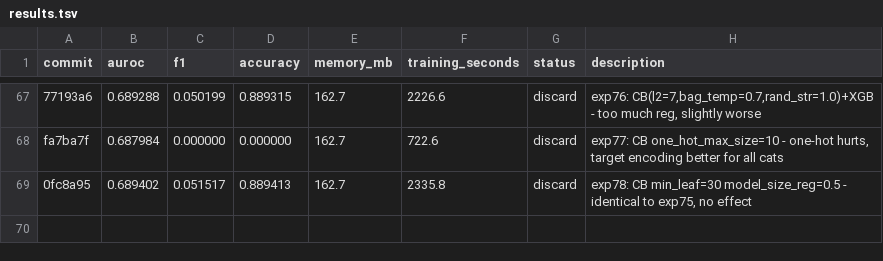
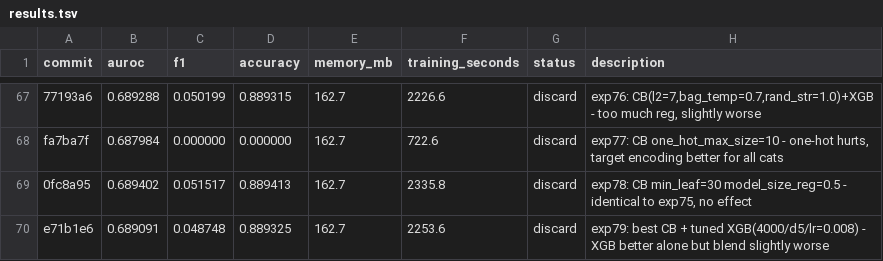
Before and after one commit to jcl347/re-admit, a TSV file: results.tsv, drawn as a sheet; only a part is shown, gaps mark what is left out; the diff names each change by its address in the sheet, - before the commit and + after, or states it on an @@ line.

```diff
--- a/results.tsv
+++ b/results.tsv
+row 70: e71b1e6 | 0.689091 | 0.048748 | 0.889325 | 162.7 | 2253.6 | discard | exp79: best CB + tuned XGB(4000/d5/lr=0.008) - XGB better alone but blend slightly worse
```
Also changed, not shown: 1 other file.
